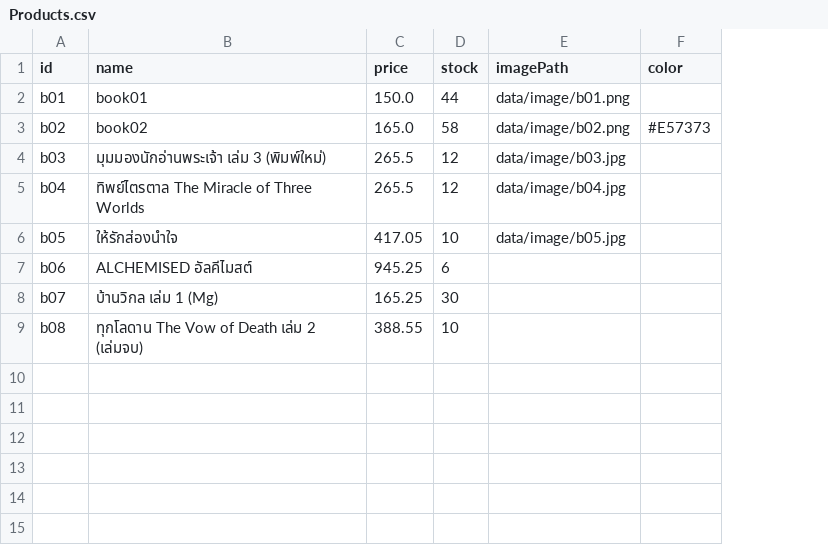
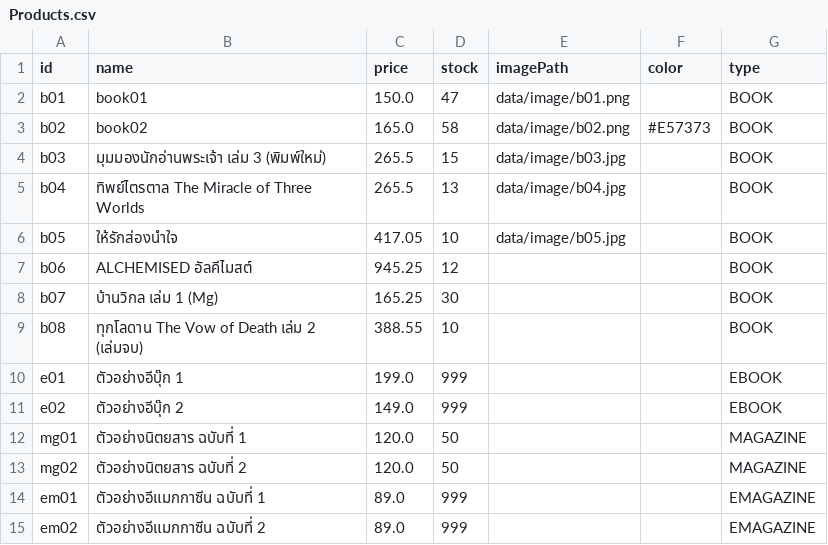
Before and after one commit to thirawat1038/BookShop, a CSV file: data/Products.csv, drawn as a sheet; the diff names each change by its address in the sheet, - before the commit and + after, or states it on an @@ line.

```diff
--- a/data/Products.csv
+++ b/data/Products.csv
+column G (type), rows 2-9: all BOOK
-D2 (stock): 44
+D2 (stock): 47
-D4 (stock): 12
+D4 (stock): 15
-D5 (stock): 12
+D5 (stock): 13
-D7 (stock): 6
+D7 (stock): 12
+row 10: e01 | ตัวอย่างอีบุ๊ก 1 | 199.0 | 999 |  |  | EBOOK
+row 11: e02 | ตัวอย่างอีบุ๊ก 2 | 149.0 | 999 |  |  | EBOOK
+row 12: mg01 | ตัวอย่างนิตยสาร ฉบับที่ 1 | 120.0 | 50 |  |  | MAGAZINE
+row 13: mg02 | ตัวอย่างนิตยสาร ฉบับที่ 2 | 120.0 | 50 |  |  | MAGAZINE
+row 14: em01 | ตัวอย่างอีแมกกาซีน ฉบับที่ 1 | 89.0 | 999 |  |  | EMAGAZINE
+row 15: em02 | ตัวอย่างอีแมกกาซีน ฉบับที่ 2 | 89.0 | 999 |  |  | EMAGAZINE
```
Also changed, not shown: data/Orders.csv, data/member.csv, 27 other files.
